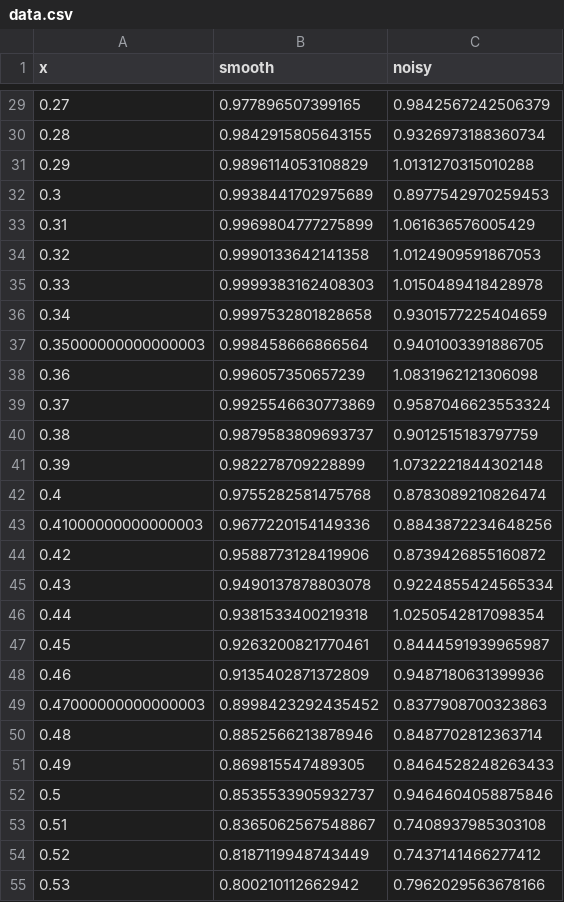
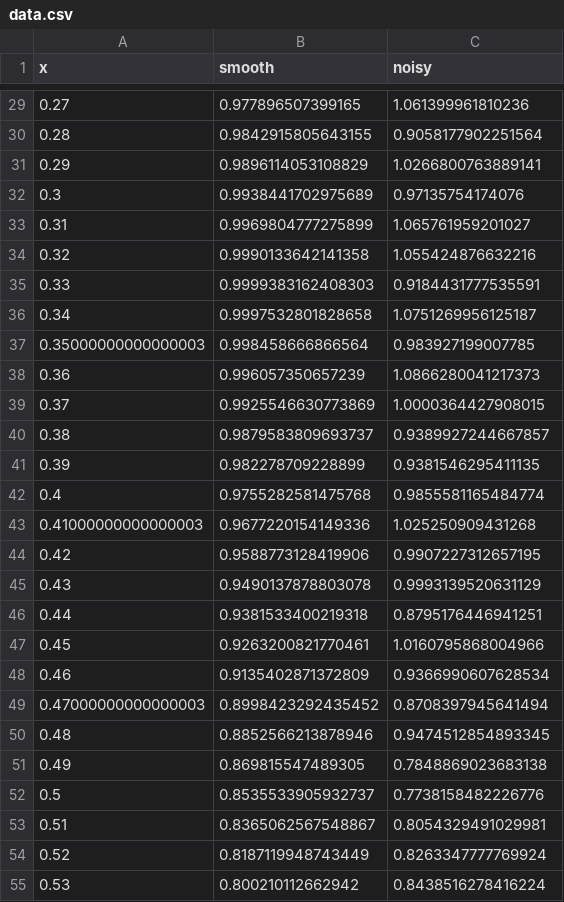
Before and after one commit to WilkAndy/neural_net_examples, a CSV file: data.csv, drawn as a sheet; only a part is shown, gaps mark what is left out; the diff covers the shown part only.

```diff
--- a/data.csv
+++ b/data.csv
@@ -29,27 +29,27 @@ x,smooth,noisy
-0.27,0.977896507399165,0.9842567242506379
-0.28,0.9842915805643155,0.9326973188360734
-0.29,0.9896114053108829,1.0131270315010288
-0.3,0.9938441702975689,0.8977542970259453
-0.31,0.9969804777275899,1.061636576005429
-0.32,0.9990133642141358,1.0124909591867053
-0.33,0.9999383162408303,1.0150489418428978
-0.34,0.9997532801828658,0.9301577225404659
-0.35000000000000003,0.998458666866564,0.9401003391886705
-0.36,0.996057350657239,1.0831962121306098
-0.37,0.9925546630773869,0.9587046623553324
-0.38,0.9879583809693737,0.9012515183797759
-0.39,0.982278709228899,1.0732221844302148
-0.4,0.9755282581475768,0.8783089210826474
-0.41000000000000003,0.9677220154149336,0.8843872234648256
-0.42,0.9588773128419906,0.8739426855160872
-0.43,0.9490137878803078,0.9224855424565334
-0.44,0.9381533400219318,1.0250542817098354
-0.45,0.9263200821770461,0.8444591939965987
-0.46,0.9135402871372809,0.9487180631399936
-0.47000000000000003,0.8998423292435452,0.8377908700323863
-0.48,0.8852566213878946,0.8487702812363714
-0.49,0.869815547489305,0.8464528248263433
-0.5,0.8535533905932737,0.9464604058875846
-0.51,0.8365062567548867,0.7408937985303108
-0.52,0.8187119948743449,0.7437141466277412
-0.53,0.800210112662942,0.7962029563678166
+0.27,0.977896507399165,1.061399961810236
+0.28,0.9842915805643155,0.9058177902251564
+0.29,0.9896114053108829,1.0266800763889141
+0.3,0.9938441702975689,0.97135754174076
+0.31,0.9969804777275899,1.065761959201027
+0.32,0.9990133642141358,1.055424876632216
+0.33,0.9999383162408303,0.9184431777535591
+0.34,0.9997532801828658,1.0751269956125187
+0.35000000000000003,0.998458666866564,0.983927199007785
+0.36,0.996057350657239,1.0866280041217373
+0.37,0.9925546630773869,1.0000364427908015
+0.38,0.9879583809693737,0.9389927244667857
+0.39,0.982278709228899,0.9381546295411135
+0.4,0.9755282581475768,0.9855581165484774
+0.41000000000000003,0.9677220154149336,1.025250909431268
+0.42,0.9588773128419906,0.9907227312657195
+0.43,0.9490137878803078,0.9993139520631129
+0.44,0.9381533400219318,0.8795176446941251
+0.45,0.9263200821770461,1.0160795868004966
+0.46,0.9135402871372809,0.9366990607628534
+0.47000000000000003,0.8998423292435452,0.8708397945641494
+0.48,0.8852566213878946,0.9474512854893345
+0.49,0.869815547489305,0.7848869023683138
+0.5,0.8535533905932737,0.7738158482226776
+0.51,0.8365062567548867,0.8054329491029981
+0.52,0.8187119948743449,0.8263347777769924
+0.53,0.800210112662942,0.8438516278416224
```
Also changed, not shown: 74 edited cells elsewhere in this file, 4 other files.
